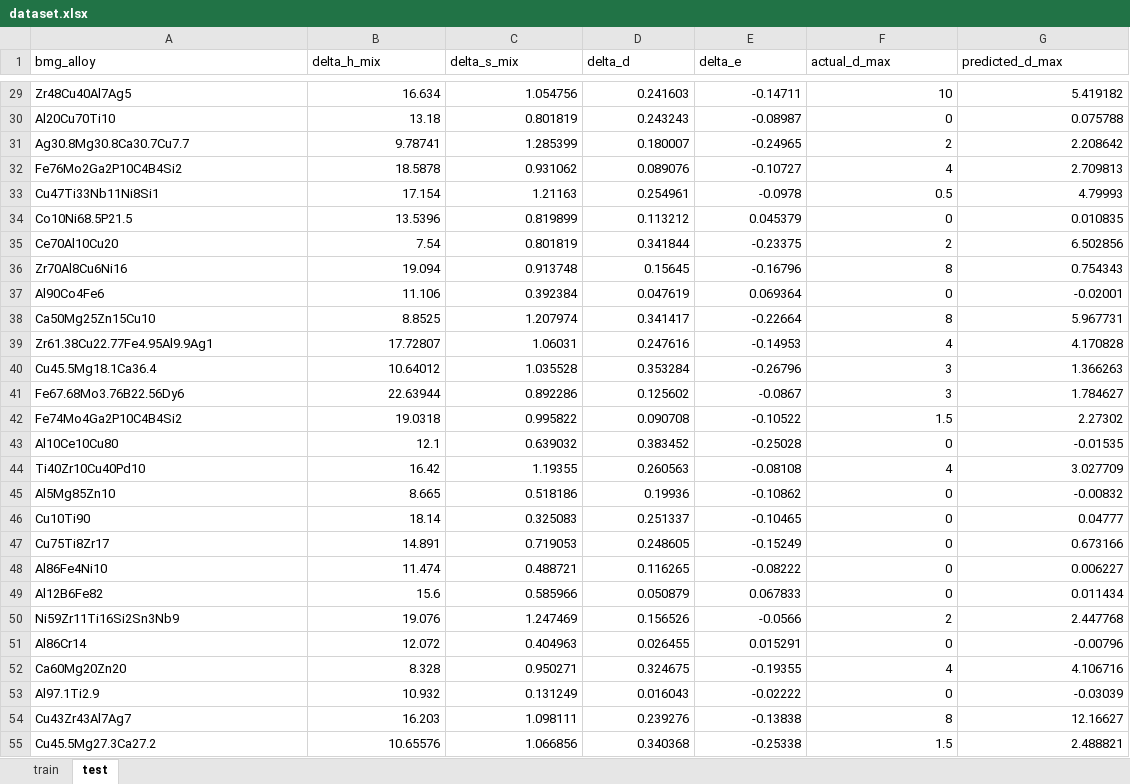
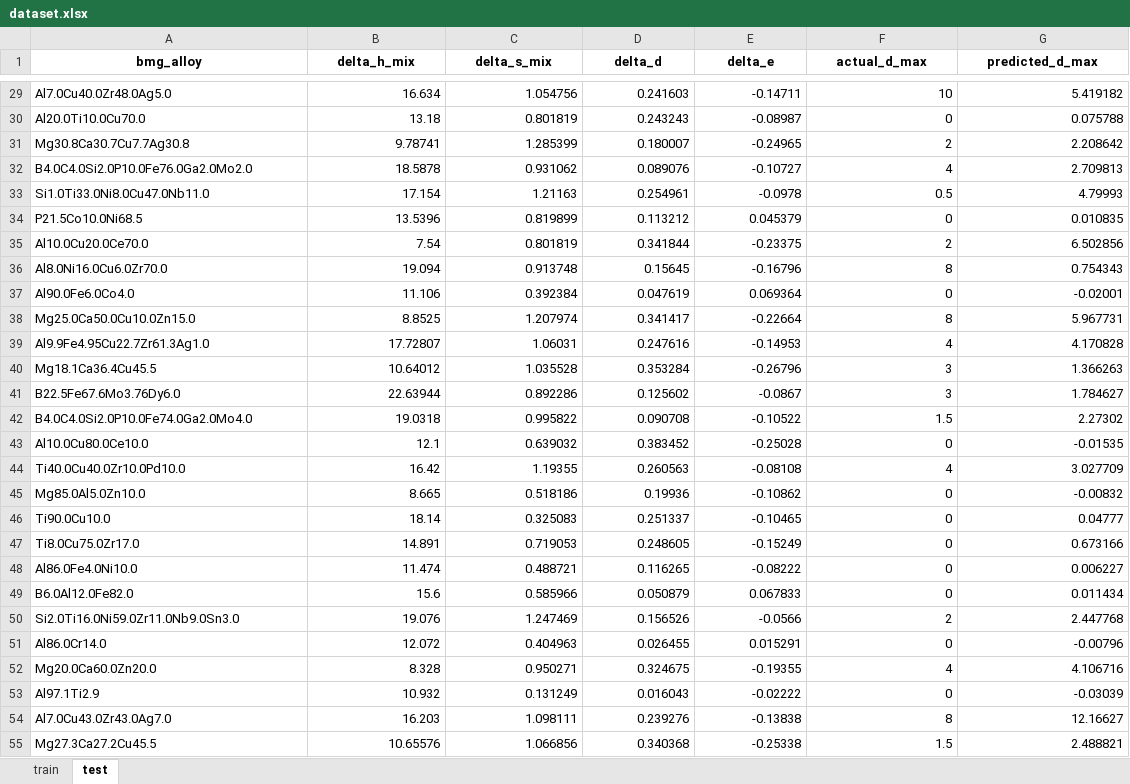
Before and after one commit to psymbio/bmg, an Excel workbook: dataset.xlsx, sheet test, drawn as a sheet; only a part is shown, gaps mark what is left out; values as stored, in another font and other column widths than the file's, no borders; the diff covers the shown part only; the diff names each change by its address in the sheet, - before the commit and + after, or states it on an @@ line.

```diff
--- a/dataset.xlsx (sheet test)
+++ b/dataset.xlsx (sheet test)
@@ A1:G1 bold: off → on, alignment: left → center @@
-A29 (bmg_alloy): Zr48Cu40Al7Ag5
+A29 (bmg_alloy): Al7.0Cu40.0Zr48.0Ag5.0
-A30 (bmg_alloy): Al20Cu70Ti10
+A30 (bmg_alloy): Al20.0Ti10.0Cu70.0
-A31 (bmg_alloy): Ag30.8Mg30.8Ca30.7Cu7.7
+A31 (bmg_alloy): Mg30.8Ca30.7Cu7.7Ag30.8
-A32 (bmg_alloy): Fe76Mo2Ga2P10C4B4Si2
+A32 (bmg_alloy): B4.0C4.0Si2.0P10.0Fe76.0Ga2.0Mo2.0
-A33 (bmg_alloy): Cu47Ti33Nb11Ni8Si1
+A33 (bmg_alloy): Si1.0Ti33.0Ni8.0Cu47.0Nb11.0
-A34 (bmg_alloy): Co10Ni68.5P21.5
+A34 (bmg_alloy): P21.5Co10.0Ni68.5
-A35 (bmg_alloy): Ce70Al10Cu20
+A35 (bmg_alloy): Al10.0Cu20.0Ce70.0
-A36 (bmg_alloy): Zr70Al8Cu6Ni16
+A36 (bmg_alloy): Al8.0Ni16.0Cu6.0Zr70.0
-A37 (bmg_alloy): Al90Co4Fe6
+A37 (bmg_alloy): Al90.0Fe6.0Co4.0
-A38 (bmg_alloy): Ca50Mg25Zn15Cu10
+A38 (bmg_alloy): Mg25.0Ca50.0Cu10.0Zn15.0
-A39 (bmg_alloy): Zr61.38Cu22.77Fe4.95Al9.9Ag1
+A39 (bmg_alloy): Al9.9Fe4.95Cu22.7Zr61.3Ag1.0
-A40 (bmg_alloy): Cu45.5Mg18.1Ca36.4
+A40 (bmg_alloy): Mg18.1Ca36.4Cu45.5
-A41 (bmg_alloy): Fe67.68Mo3.76B22.56Dy6
+A41 (bmg_alloy): B22.5Fe67.6Mo3.76Dy6.0
-A42 (bmg_alloy): Fe74Mo4Ga2P10C4B4Si2
+A42 (bmg_alloy): B4.0C4.0Si2.0P10.0Fe74.0Ga2.0Mo4.0
-A43 (bmg_alloy): Al10Ce10Cu80
+A43 (bmg_alloy): Al10.0Cu80.0Ce10.0
-A44 (bmg_alloy): Ti40Zr10Cu40Pd10
+A44 (bmg_alloy): Ti40.0Cu40.0Zr10.0Pd10.0
-A45 (bmg_alloy): Al5Mg85Zn10
+A45 (bmg_alloy): Mg85.0Al5.0Zn10.0
-A46 (bmg_alloy): Cu10Ti90
+A46 (bmg_alloy): Ti90.0Cu10.0
-A47 (bmg_alloy): Cu75Ti8Zr17
+A47 (bmg_alloy): Ti8.0Cu75.0Zr17.0
-A48 (bmg_alloy): Al86Fe4Ni10
+A48 (bmg_alloy): Al86.0Fe4.0Ni10.0
-A49 (bmg_alloy): Al12B6Fe82
+A49 (bmg_alloy): B6.0Al12.0Fe82.0
-A50 (bmg_alloy): Ni59Zr11Ti16Si2Sn3Nb9
+A50 (bmg_alloy): Si2.0Ti16.0Ni59.0Zr11.0Nb9.0Sn3.0
-A51 (bmg_alloy): Al86Cr14
+A51 (bmg_alloy): Al86.0Cr14.0
-A52 (bmg_alloy): Ca60Mg20Zn20
+A52 (bmg_alloy): Mg20.0Ca60.0Zn20.0
-A54 (bmg_alloy): Cu43Zr43Al7Ag7
+A54 (bmg_alloy): Al7.0Cu43.0Zr43.0Ag7.0
-A55 (bmg_alloy): Cu45.5Mg27.3Ca27.2
+A55 (bmg_alloy): Mg27.3Ca27.2Cu45.5
```
Also changed, not shown: 233 edited cells elsewhere in this sheet, sheet train, dataset_rnn.xlsx, dataset_rnn_full.xlsx, 22 other files.
